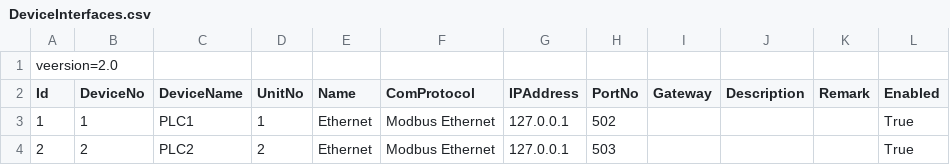
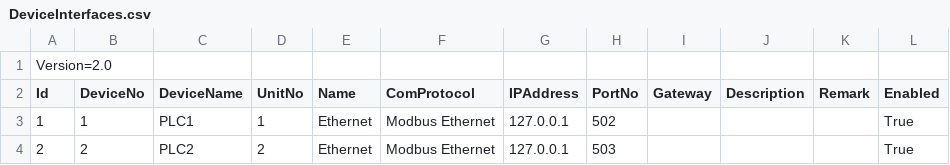
Before and after one commit to santsharan-adm/Vertex, a CSV file: IPCSoftwares/IPCSoftware.App.Bending/Data/DeviceInterfaces.csv, drawn as a sheet; only a part is shown; the diff names each change by its address in the sheet, - before the commit and + after, or states it on an @@ line.

```diff
--- a/IPCSoftwares/IPCSoftware.App.Bending/Data/DeviceInterfaces.csv
+++ b/IPCSoftwares/IPCSoftware.App.Bending/Data/DeviceInterfaces.csv
-A1 (Id): veersion=2.0
+A1 (Id): Version=2.0
```
Also changed, not shown: 3 other files.
